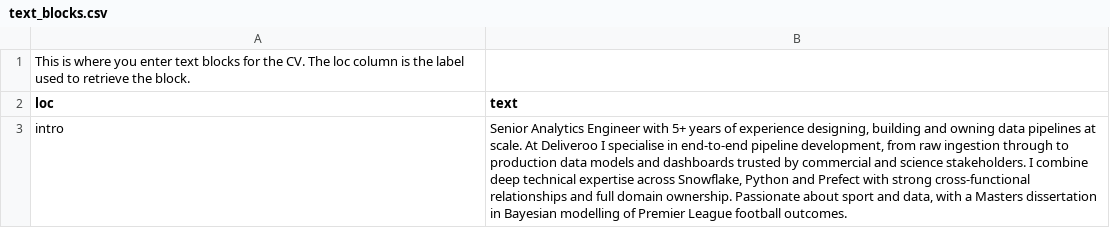
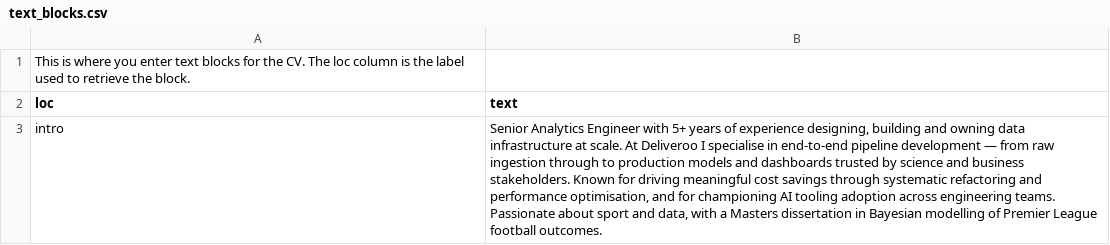
Before and after one commit to conormjhiggins/cv, a CSV file: text_blocks.csv, drawn as a sheet.

```diff
--- a/text_blocks.csv
+++ b/text_blocks.csv
@@ -2,2 +2,2 @@ This is where you enter text blocks for the CV. The loc column is the label used
 loc,text
-intro,"Senior Analytics Engineer with 5+ years of experience designing, building and owning data pipelines at scale. At Deliveroo I specialise in end-to-end pipeline development, from raw ingestion through to production data models and dashboards trusted by commercial and science stakeholders. I combine deep technical expertise across Snowflake, Python and Prefect with strong cross-functional relationships and full domain ownership. Passionate about sport and data, with a Masters dissertation in Bayesian modelling of Premier League football outcomes."
+intro,"Senior Analytics Engineer with 5+ years of experience designing, building and owning data infrastructure at scale. At Deliveroo I specialise in end-to-end pipeline development — from raw ingestion through to production models and dashboards trusted by science and business stakeholders. Known for driving meaningful cost savings through systematic refactoring and performance optimisation, and for championing AI tooling adoption across engineering teams. Passionate about sport and data, with a Masters dissertation in Bayesian modelling of Premier League football outcomes."
```
Also changed, not shown: entries.csv, 3 other files.
